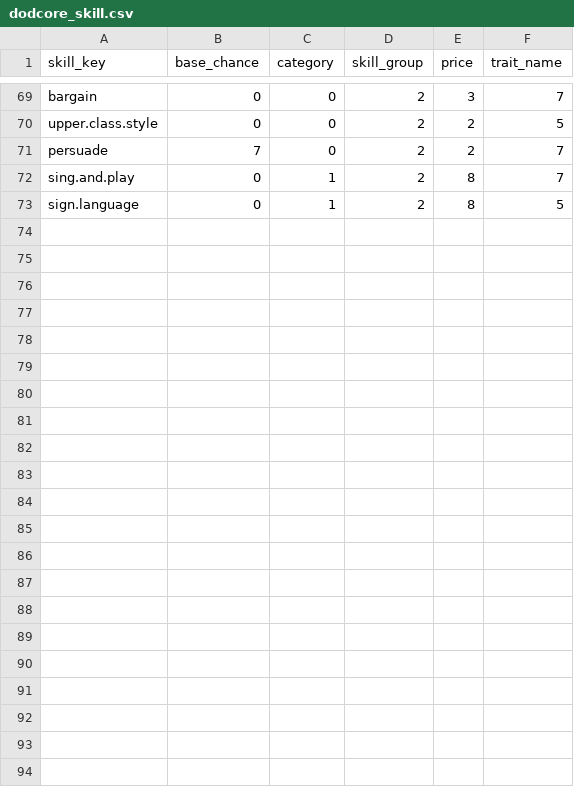
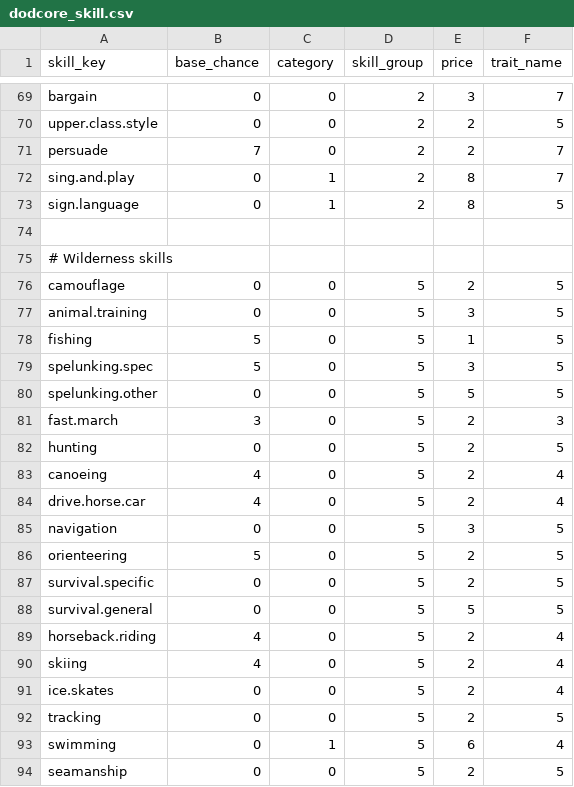
Before and after one commit to mpeki/dod, a CSV file: backend/src/main/resources/db/data/config/dodcore_skill.csv, drawn as a sheet; only a part is shown, gaps mark what is left out; the diff names each change by its address in the sheet, - before the commit and + after, or states it on an @@ line.

Commit message:
feat(DOD-89): added wilderness skills

```diff
--- a/backend/src/main/resources/db/data/config/dodcore_skill.csv
+++ b/backend/src/main/resources/db/data/config/dodcore_skill.csv
+row 74: (empty)
+row 75: # Wilderness skills
+row 76: camouflage | 0 | 0 | 5 | 2 | 5
+row 77: animal.training | 0 | 0 | 5 | 3 | 5
+row 78: fishing | 5 | 0 | 5 | 1 | 5
+row 79: spelunking.spec | 5 | 0 | 5 | 3 | 5
+row 80: spelunking.other | 0 | 0 | 5 | 5 | 5
+row 81: fast.march | 3 | 0 | 5 | 2 | 3
+row 82: hunting | 0 | 0 | 5 | 2 | 5
+row 83: canoeing | 4 | 0 | 5 | 2 | 4
+row 84: drive.horse.car | 4 | 0 | 5 | 2 | 4
+row 85: navigation | 0 | 0 | 5 | 3 | 5
+row 86: orienteering | 5 | 0 | 5 | 2 | 5
+row 87: survival.specific | 0 | 0 | 5 | 2 | 5
+row 88: survival.general | 0 | 0 | 5 | 5 | 5
+row 89: horseback.riding | 4 | 0 | 5 | 2 | 4
+row 90: skiing | 4 | 0 | 5 | 2 | 4
+row 91: ice.skates | 0 | 0 | 5 | 2 | 4
+row 92: tracking | 0 | 0 | 5 | 2 | 5
+row 93: swimming | 0 | 1 | 5 | 6 | 4
+row 94: seamanship | 0 | 0 | 5 | 2 | 5
```
